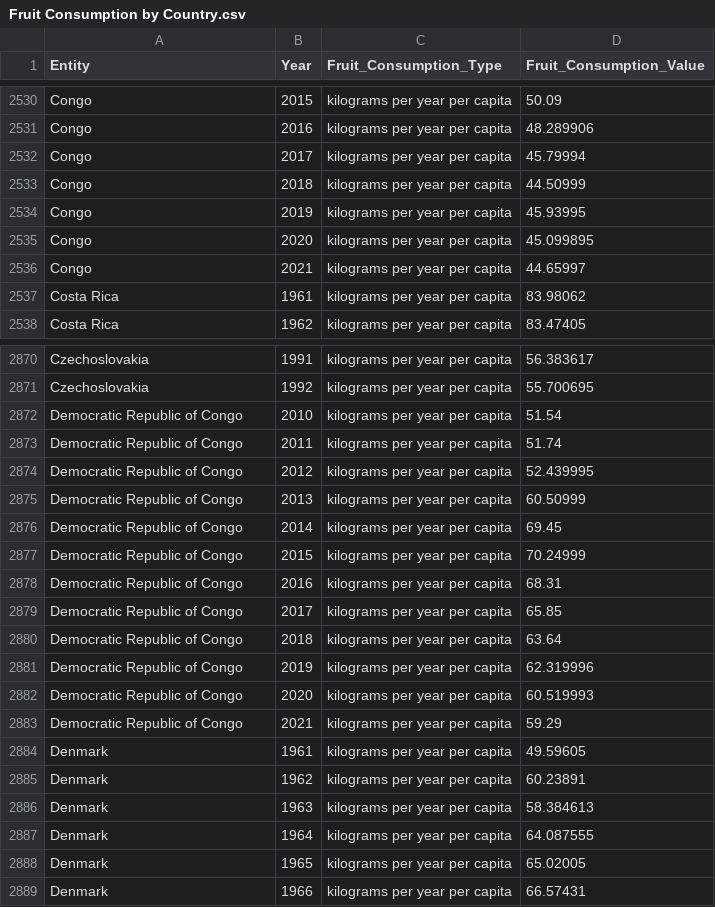
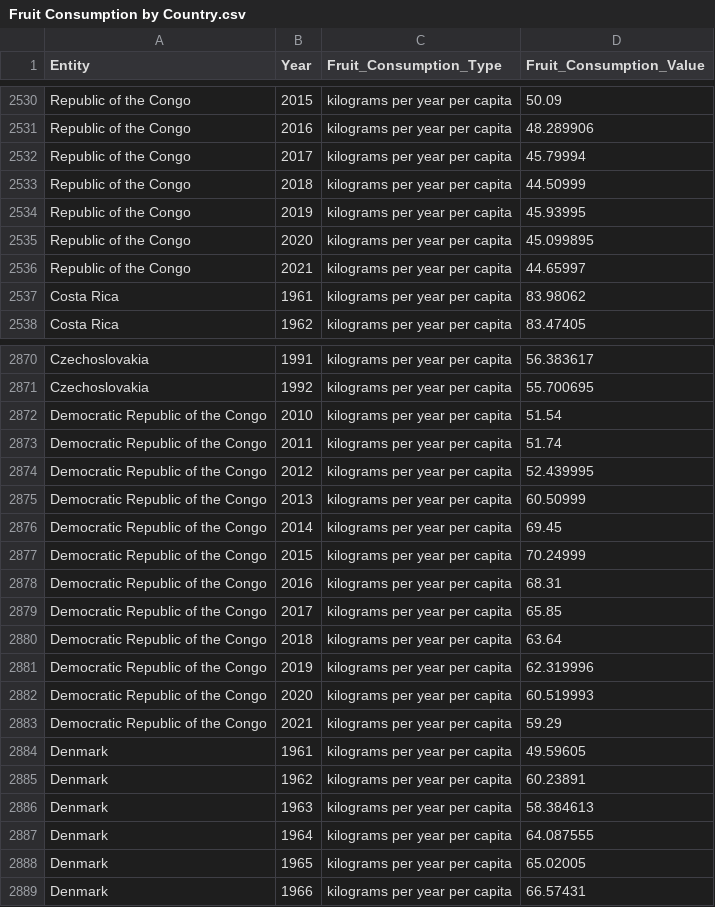
Before and after one commit to Khoo5466/COS30045-Data-Visualization, a CSV file: csv/Fruit Consumption by Country.csv, drawn as a sheet; only a part is shown, gaps mark what is left out; the diff covers the shown part only; the diff names each change by its address in the sheet, - before the commit and + after, or states it on an @@ line.

```diff
--- a/csv/Fruit Consumption by Country.csv
+++ b/csv/Fruit Consumption by Country.csv
-A2530:A2536 (Entity): Congo
+A2530:A2536 (Entity): Republic of the Congo
-A2872:A2883 (Entity): Democratic Republic of Congo
+A2872:A2883 (Entity): Democratic Republic of the Congo
```
Also changed, not shown: 54 edited cells elsewhere in this file, csv/Vegetables Consumption by Country.csv, 26 other files.
